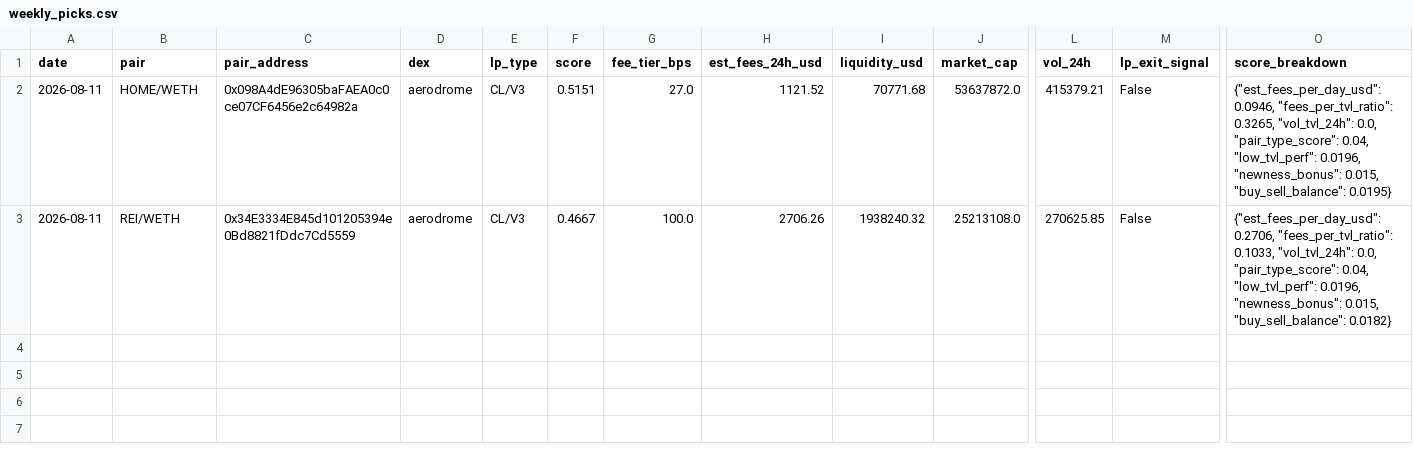
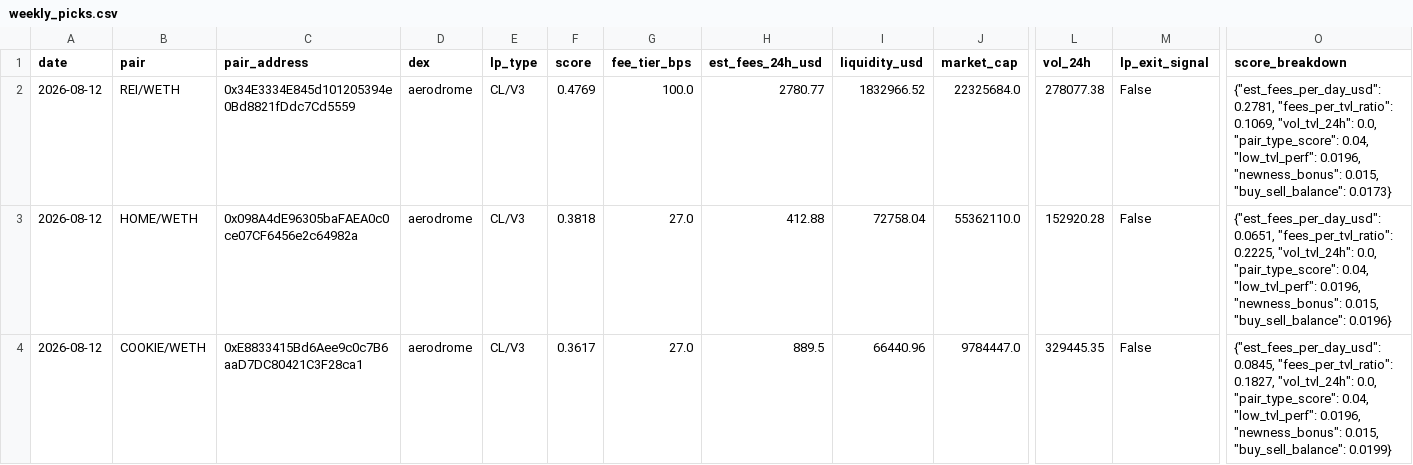
Before and after one commit to RichJamo/hydrex-lp-selection, a CSV file: data/weekly_picks.csv, drawn as a sheet; only a part is shown, gaps mark what is left out; removed rows and columns are numbered as before the commit, all else as after; rows hold the shown columns only; the diff names each change by its address in the sheet, - before the commit and + after, or states it on an @@ line.

```diff
--- a/data/weekly_picks.csv
+++ b/data/weekly_picks.csv
-row 2: 2026-08-11 | HOME/WETH | 0x098A4dE96305baFAEA0c0ce07CF6456e2c64982a | aerodrome | CL/V3 | 0.5151 | 27.0 | 1121.52 | 70771.68 | 53637872.0 | 415379.21 | False | {"est_fees_per_day_usd": 0.0946, "fees_per_tvl_ratio": 0.3265, "vol_tvl_24h": 0.0, "pair_type_score": 0.04, "low_tvl_perf": 0.0196, "newness_bonus": 0.015, "buy_sell_balance": 0.0195}
-A2 (date): 2026-08-11
+A2 (date): 2026-08-12
-F2 (score): 0.4667
+F2 (score): 0.4769
-H2 (est_fees_24h_usd): 2706.26
+H2 (est_fees_24h_usd): 2780.77
-I2 (liquidity_usd): 1938240.32
+I2 (liquidity_usd): 1832966.52
-J2 (market_cap): 25213108.0
+J2 (market_cap): 22325684.0
-L2 (vol_24h): 270625.85
+L2 (vol_24h): 278077.38
-O2 (score_breakdown): {"est_fees_per_day_usd": 0.2706, "fees_per_tvl_ratio": 0.1033, "vol_tvl_24h": 0.0, "pair_type_score": 0.04, "low_tvl_perf": 0.0196, "newness_bonus": 0.015, "buy_sell_balance": 0.0182}
+O2 (score_breakdown): {"est_fees_per_day_usd": 0.2781, "fees_per_tvl_ratio": 0.1069, "vol_tvl_24h": 0.0, "pair_type_score": 0.04, "low_tvl_perf": 0.0196, "newness_bonus": 0.015, "buy_sell_balance": 0.0173}
+row 3: 2026-08-12 | HOME/WETH | 0x098A4dE96305baFAEA0c0ce07CF6456e2c64982a | aerodrome | CL/V3 | 0.3818 | 27.0 | 412.88 | 72758.04 | 55362110.0 | 152920.28 | False | {"est_fees_per_day_usd": 0.0651, "fees_per_tvl_ratio": 0.2225, "vol_tvl_24h": 0.0, "pair_type_score": 0.04, "low_tvl_perf": 0.0196, "newness_bonus": 0.015, "buy_sell_balance": 0.0196}
+row 4: 2026-08-12 | COOKIE/WETH | 0xE8833415Bd6Aee9c0c7B6aaD7DC80421C3F28ca1 | aerodrome | CL/V3 | 0.3617 | 27.0 | 889.5 | 66440.96 | 9784447.0 | 329445.35 | False | {"est_fees_per_day_usd": 0.0845, "fees_per_tvl_ratio": 0.1827, "vol_tvl_24h": 0.0, "pair_type_score": 0.04, "low_tvl_perf": 0.0196, "newness_bonus": 0.015, "buy_sell_balance": 0.0199}
```
Also changed, not shown: data/candidates_enriched.csv, 2 other files.
